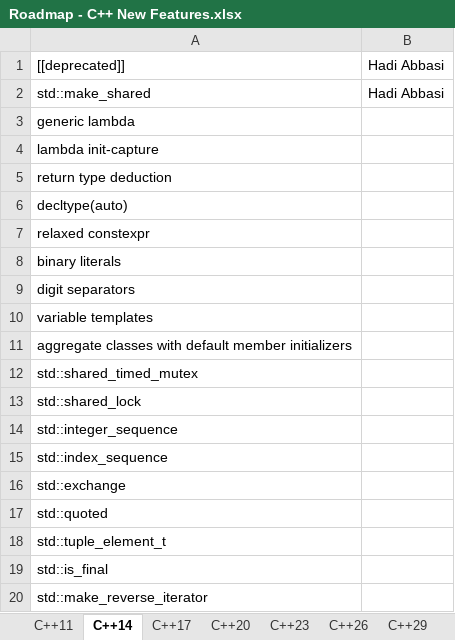
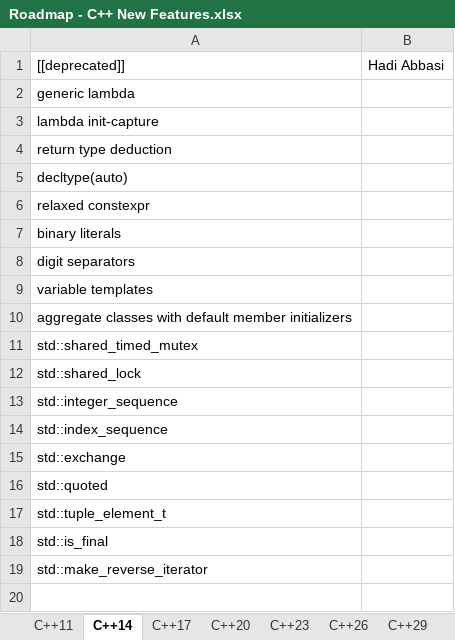
Before and after one commit to HadiAbbasi/Cpp-Modern-Features, an Excel workbook: docs/roadmap/Roadmap - C++ New Features.xlsx, sheet C++14, drawn as a sheet; values as stored, in another font and other column widths than the file's, no borders; the diff names each change by its address in the sheet, - before the commit and + after, or states it on an @@ line.

```diff
--- a/docs/roadmap/Roadmap - C++ New Features.xlsx (sheet C++14)
+++ b/docs/roadmap/Roadmap - C++ New Features.xlsx (sheet C++14)
-row 2: std::make_shared | Hadi Abbasi
```
Also changed, not shown: 4 other files.
